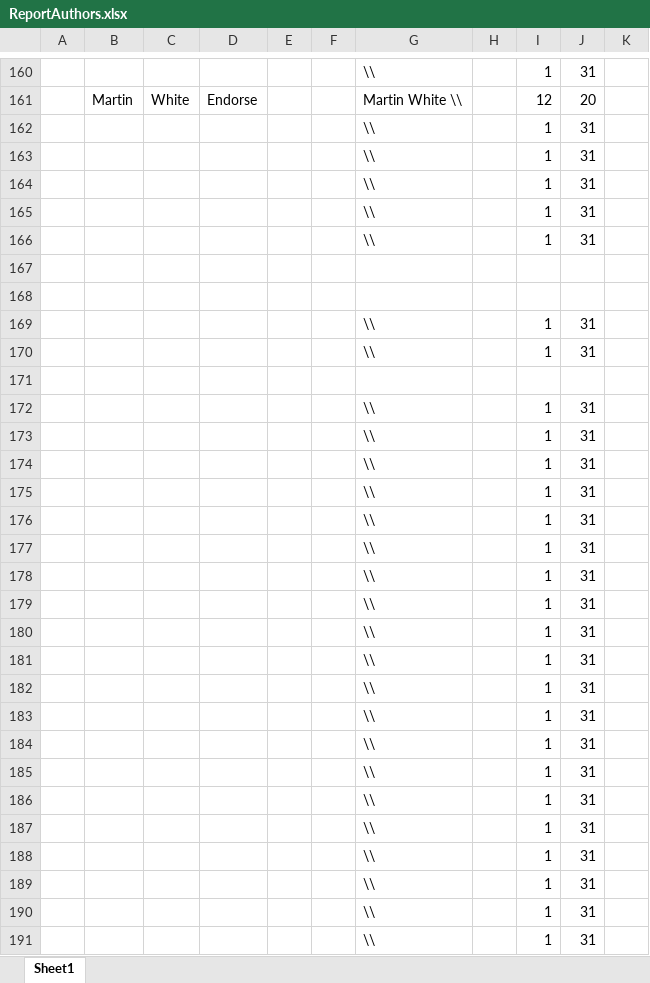
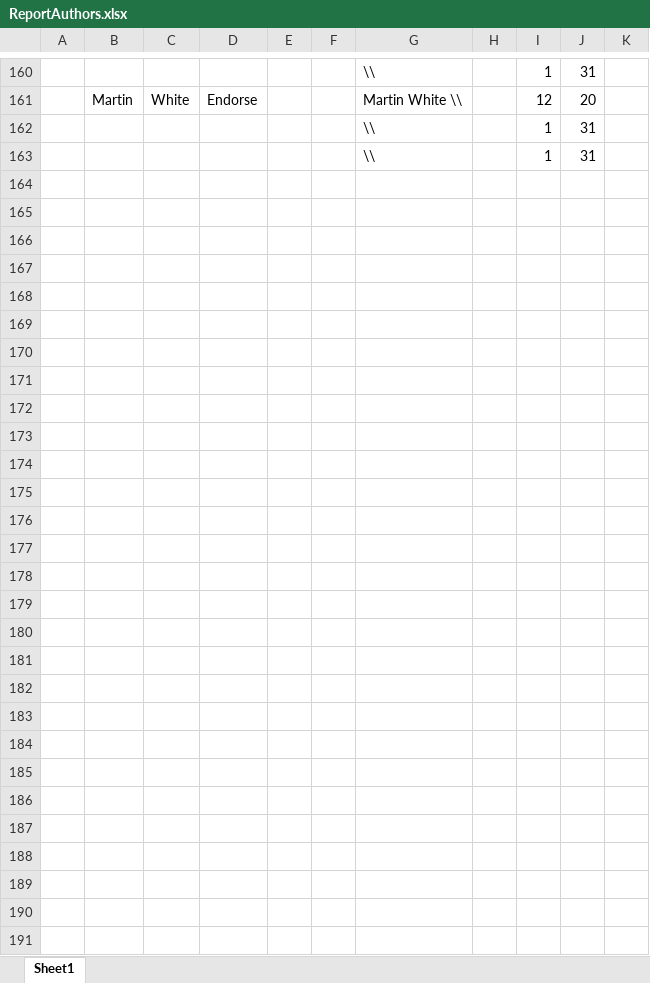
Before and after one commit to CMB-Probe/PICOReport, an Excel workbook: ReferenceDocuments/ReportAuthors.xlsx, sheet Sheet1, drawn as a sheet; only a part is shown, gaps mark what is left out; values as stored, in another font and other column widths than the file's, no borders; removed rows and columns are numbered as before the commit, all else as after; the diff covers the shown part only; the diff names each change by its address in the sheet, - before the commit and + after, or states it on an @@ line.

```diff
--- a/ReferenceDocuments/ReportAuthors.xlsx (sheet Sheet1)
+++ b/ReferenceDocuments/ReportAuthors.xlsx (sheet Sheet1)
-row 162:  |  |  |  |  |  | \\ |  | 1 | 31
-row 163:  |  |  |  |  |  | \\ |  | 1 | 31
-row 164:  |  |  |  |  |  | \\ |  | 1 | 31
-row 165:  |  |  |  |  |  | \\ |  | 1 | 31
-row 166:  |  |  |  |  |  | \\ |  | 1 | 31
-row 167: (empty)
-row 168: (empty)
-row 169:  |  |  |  |  |  | \\ |  | 1 | 31
-row 170:  |  |  |  |  |  | \\ |  | 1 | 31
-row 171: (empty)
-row 172:  |  |  |  |  |  | \\ |  | 1 | 31
-row 173:  |  |  |  |  |  | \\ |  | 1 | 31
-row 174:  |  |  |  |  |  | \\ |  | 1 | 31
-row 175:  |  |  |  |  |  | \\ |  | 1 | 31
-row 176:  |  |  |  |  |  | \\ |  | 1 | 31
-row 177:  |  |  |  |  |  | \\ |  | 1 | 31
-row 178:  |  |  |  |  |  | \\ |  | 1 | 31
-row 179:  |  |  |  |  |  | \\ |  | 1 | 31
-row 180:  |  |  |  |  |  | \\ |  | 1 | 31
-row 181:  |  |  |  |  |  | \\ |  | 1 | 31
-row 182:  |  |  |  |  |  | \\ |  | 1 | 31
-row 183:  |  |  |  |  |  | \\ |  | 1 | 31
-row 184:  |  |  |  |  |  | \\ |  | 1 | 31
-row 185:  |  |  |  |  |  | \\ |  | 1 | 31
-row 186:  |  |  |  |  |  | \\ |  | 1 | 31
-row 187:  |  |  |  |  |  | \\ |  | 1 | 31
-row 188:  |  |  |  |  |  | \\ |  | 1 | 31
-row 189:  |  |  |  |  |  | \\ |  | 1 | 31
```
Also changed, not shown: 1 added row, 1 removed row and 10 edited cells elsewhere in this sheet.
